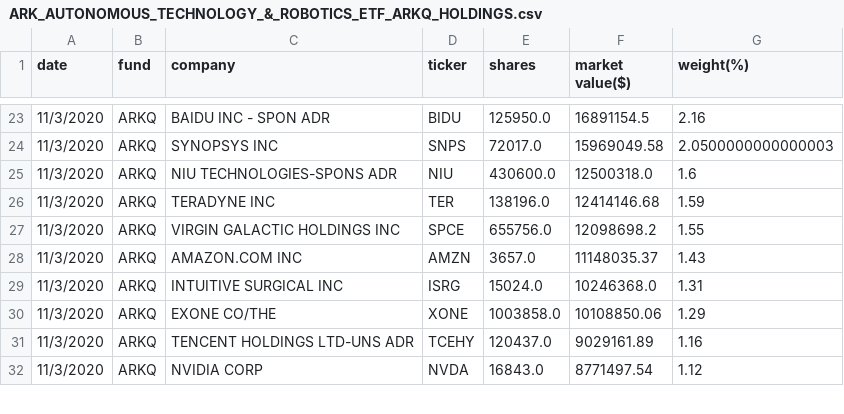
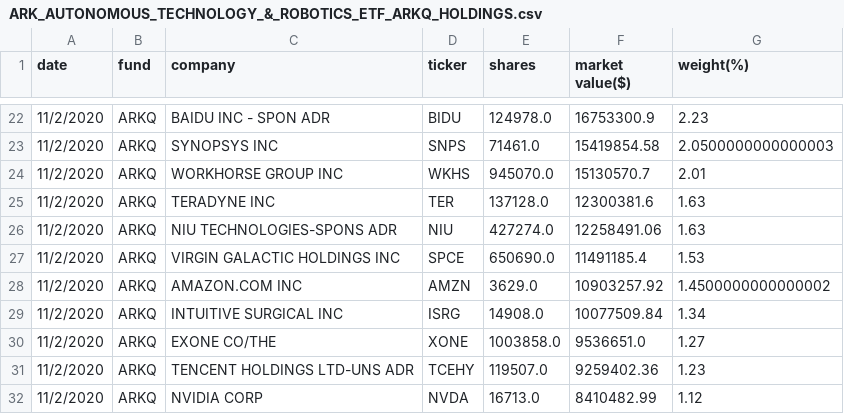
Before and after one commit to patorn/ark-invest-scraper, a CSV file: holdings/ARK_AUTONOMOUS_TECHNOLOGY_&_ROBOTICS_ETF_ARKQ_HOLDINGS.csv, drawn as a sheet; only a part is shown, gaps mark what is left out; the diff covers the shown part only.

```diff
--- a/holdings/ARK_AUTONOMOUS_TECHNOLOGY_&_ROBOTICS_ETF_ARKQ_HOLDINGS.csv
+++ b/holdings/ARK_AUTONOMOUS_TECHNOLOGY_&_ROBOTICS_ETF_ARKQ_HOLDINGS.csv
@@ -23,10 +22,11 @@ date,fund,company,ticker,shares,market value($),weight(%)
-11/3/2020,ARKQ,BAIDU INC - SPON ADR,BIDU,125950.0,16891154.5,2.16
-11/3/2020,ARKQ,SYNOPSYS INC,SNPS,72017.0,15969049.58,2.0500000000000003
-11/3/2020,ARKQ,NIU TECHNOLOGIES-SPONS ADR,NIU,430600.0,12500318.0,1.6
-11/3/2020,ARKQ,TERADYNE INC,TER,138196.0,12414146.68,1.59
-11/3/2020,ARKQ,VIRGIN GALACTIC HOLDINGS INC,SPCE,655756.0,12098698.2,1.55
-11/3/2020,ARKQ,AMAZON.COM INC,AMZN,3657.0,11148035.37,1.43
-11/3/2020,ARKQ,INTUITIVE SURGICAL INC,ISRG,15024.0,10246368.0,1.31
-11/3/2020,ARKQ,EXONE CO/THE,XONE,1003858.0,10108850.06,1.29
-11/3/2020,ARKQ,TENCENT HOLDINGS LTD-UNS ADR,TCEHY,120437.0,9029161.89,1.16
-11/3/2020,ARKQ,NVIDIA CORP,NVDA,16843.0,8771497.54,1.12
+11/2/2020,ARKQ,BAIDU INC - SPON ADR,BIDU,124978.0,16753300.9,2.23
+11/2/2020,ARKQ,SYNOPSYS INC,SNPS,71461.0,15419854.58,2.0500000000000003
+11/2/2020,ARKQ,WORKHORSE GROUP INC,WKHS,945070.0,15130570.7,2.01
+11/2/2020,ARKQ,TERADYNE INC,TER,137128.0,12300381.6,1.63
+11/2/2020,ARKQ,NIU TECHNOLOGIES-SPONS ADR,NIU,427274.0,12258491.06,1.63
+11/2/2020,ARKQ,VIRGIN GALACTIC HOLDINGS INC,SPCE,650690.0,11491185.4,1.53
+11/2/2020,ARKQ,AMAZON.COM INC,AMZN,3629.0,10903257.92,1.4500000000000002
+11/2/2020,ARKQ,INTUITIVE SURGICAL INC,ISRG,14908.0,10077509.84,1.34
+11/2/2020,ARKQ,EXONE CO/THE,XONE,1003858.0,9536651.0,1.27
+11/2/2020,ARKQ,TENCENT HOLDINGS LTD-UNS ADR,TCEHY,119507.0,9259402.36,1.23
+11/2/2020,ARKQ,NVIDIA CORP,NVDA,16713.0,8410482.99,1.12
```
Also changed, not shown: 1 added row, 2 removed rows and 108 edited cells elsewhere in this file, holdings/ARK_FINTECH_INNOVATION_ETF_ARKF_HOLDINGS.csv, holdings/ARK_GENOMIC_REVOLUTION_MULTISECTOR_ETF_ARKG_HOLDINGS.csv, 2 other files.
